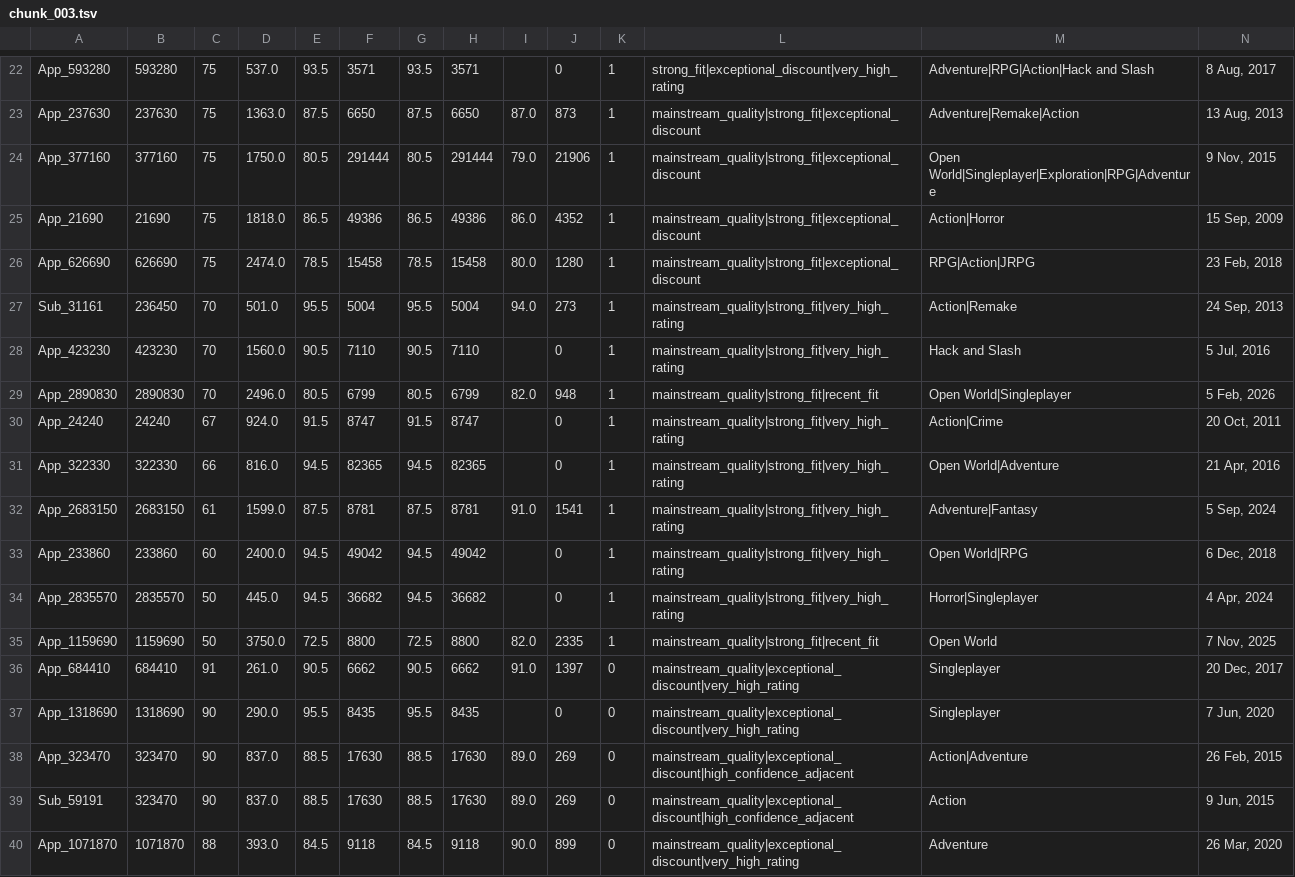
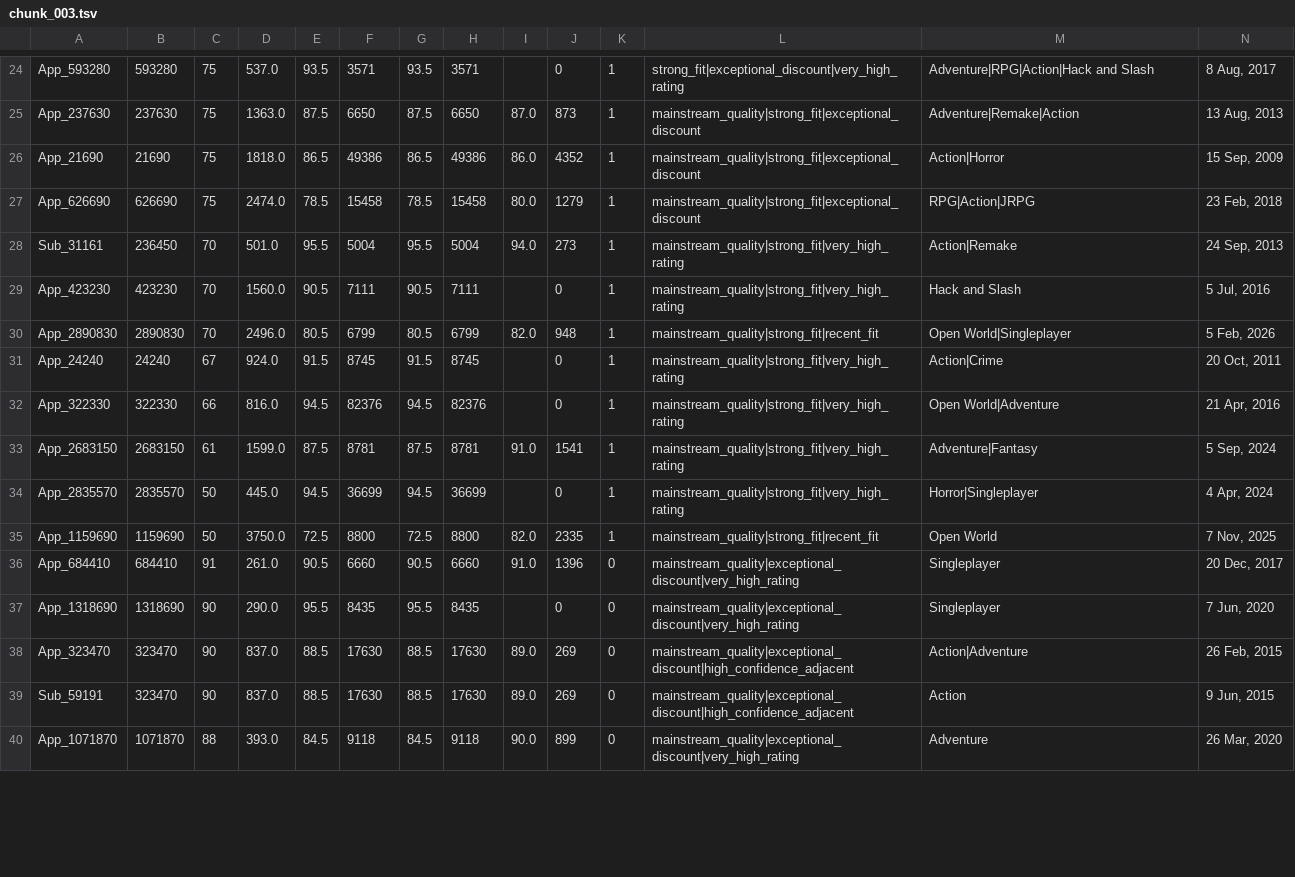
Before and after one commit to kentrap2011-hub/steam-kz-deals-2, a TSV file: data/production/shortlist/chunk_003.tsv, drawn as a sheet; only a part is shown, gaps mark what is left out; removed rows and columns are numbered as before the commit, all else as after; rows hold the shown columns only; the diff covers the shown part only; the diff names each change by its address in the sheet, - before the commit and + after, or states it on an @@ line.

```diff
--- a/data/production/shortlist/chunk_003.tsv
+++ b/data/production/shortlist/chunk_003.tsv
-row 24: App_377160 | 377160 | 75 | 1750.0 | 80.5 | 291444 | 80.5 | 291444 | 79.0 | 21906 | 1 | mainstream_quality|strong_fit|exceptional_discount | Open World|Singleplayer|Exploration|RPG|Adventure | 9 Nov, 2015
-J27: 1280
+J27: 1279
-F29: 7110
+F29: 7111
-H29: 7110
+H29: 7111
-F31: 8747
+F31: 8745
-H31: 8747
+H31: 8745
-F32: 82365
+F32: 82376
-H32: 82365
+H32: 82376
-row 33: App_233860 | 233860 | 60 | 2400.0 | 94.5 | 49042 | 94.5 | 49042 |  | 0 | 1 | mainstream_quality|strong_fit|very_high_rating | Open World|RPG | 6 Dec, 2018
-F34: 36682
+F34: 36699
-H34: 36682
+H34: 36699
-F36: 6662
+F36: 6660
-H36: 6662
+H36: 6660
-J36: 1397
+J36: 1396
```
Also changed, not shown: 6 added rows, 4 removed rows and 14 edited cells elsewhere in this file, data/production/shortlist/chunk_001.tsv, data/production/shortlist/chunk_002.tsv, 13 other files.
